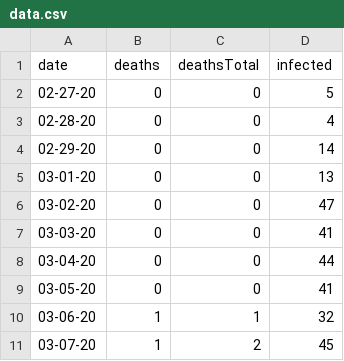
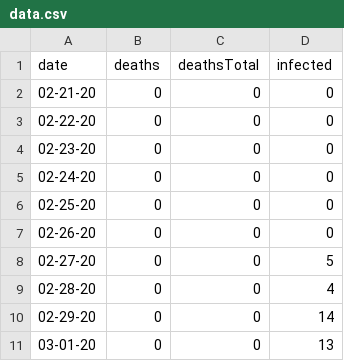
Before and after one commit to HappyPantss/avert-the-crisis, a CSV file: static/js/data.csv, drawn as a sheet; only a part is shown; the shorter side is filled out with more unchanged rows; the diff names each change by its address in the sheet, - before the commit and + after, or states it on an @@ line.

Commit message:
Added scrolling, static axis and events

```diff
--- a/static/js/data.csv
+++ b/static/js/data.csv
+row 2: 02-21-20 | 0 | 0 | 0
+row 3: 02-22-20 | 0 | 0 | 0
+row 4: 02-23-20 | 0 | 0 | 0
+row 5: 02-24-20 | 0 | 0 | 0
+row 6: 02-25-20 | 0 | 0 | 0
+row 7: 02-26-20 | 0 | 0 | 0
```
Also changed, not shown: 4 other files.
